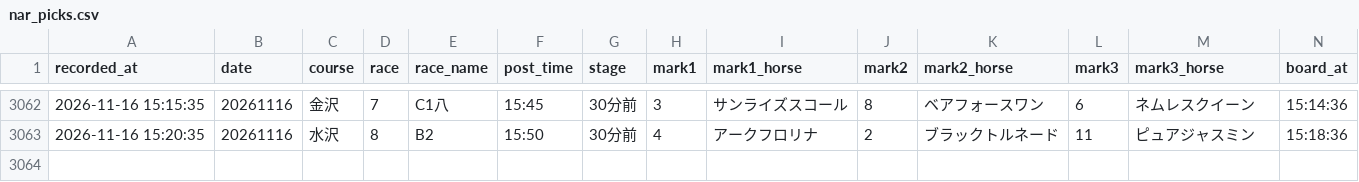
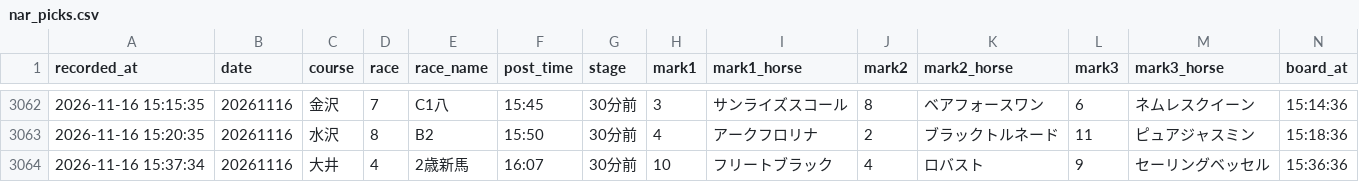
Before and after one commit to mtezoro-hash/keiba-picks, a CSV file: nar_picks.csv, drawn as a sheet; only a part is shown, gaps mark what is left out; rows hold the shown columns only; the diff names each change by its address in the sheet, - before the commit and + after, or states it on an @@ line.

Commit message:
地方の記録 nar_picks.csv 20261116

```diff
--- a/nar_picks.csv
+++ b/nar_picks.csv
+row 3064: 2026-11-16 15:37:34 | 20261116 | 大井 | 4 | 2歳新馬 | 16:07 | 30分前 | 10 | フリートブラック | 4 | ロバスト | 9 | セーリングベッセル | 15:36:36
```
